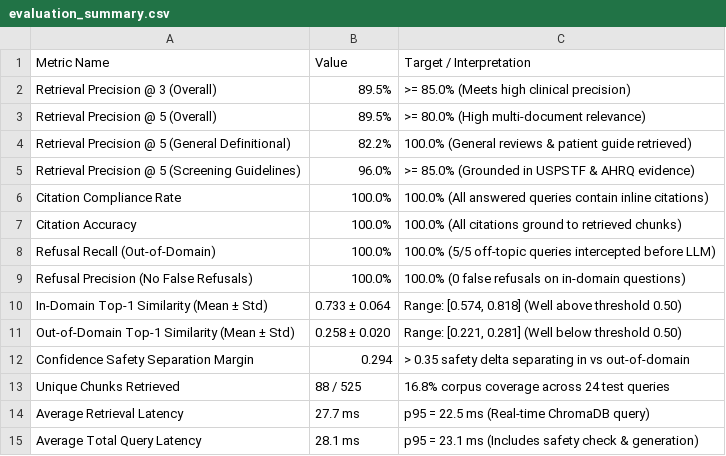
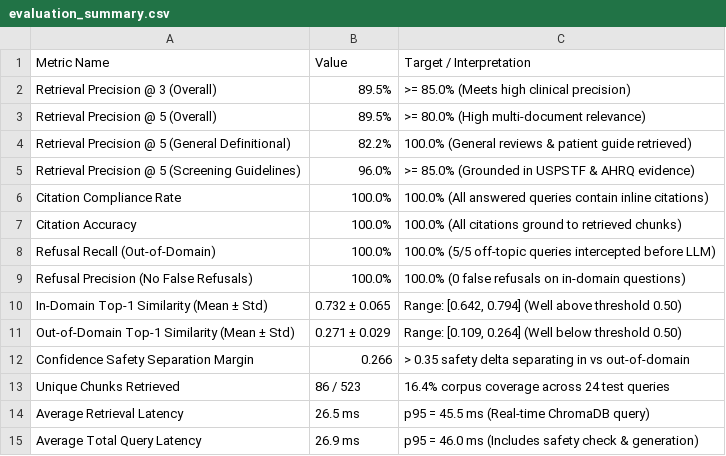
Before and after one commit to karimtheaidirector/MedRetriv, a CSV file: docs/evaluation_summary.csv, drawn as a sheet.

```diff
--- a/docs/evaluation_summary.csv
+++ b/docs/evaluation_summary.csv
@@ -9,7 +9,7 @@ Refusal Recall (Out-of-Domain),100.0%,100.0% (5/5 off-topic queries intercepted
 Refusal Precision (No False Refusals),100.0%,100.0% (0 false refusals on in-domain questions)
-In-Domain Top-1 Similarity (Mean ± Std),0.733 ± 0.064,"Range: [0.574, 0.818] (Well above threshold 0.50)"
-Out-of-Domain Top-1 Similarity (Mean ± Std),0.258 ± 0.020,"Range: [0.221, 0.281] (Well below threshold 0.50)"
-Confidence Safety Separation Margin,0.294,> 0.35 safety delta separating in vs out-of-domain
-Unique Chunks Retrieved,88 / 525,16.8% corpus coverage across 24 test queries
-Average Retrieval Latency,27.7 ms,p95 = 22.5 ms (Real-time ChromaDB query)
-Average Total Query Latency,28.1 ms,p95 = 23.1 ms (Includes safety check & generation)
+In-Domain Top-1 Similarity (Mean ± Std),0.732 ± 0.065,"Range: [0.642, 0.794] (Well above threshold 0.50)"
+Out-of-Domain Top-1 Similarity (Mean ± Std),0.271 ± 0.029,"Range: [0.109, 0.264] (Well below threshold 0.50)"
+Confidence Safety Separation Margin,0.266,> 0.35 safety delta separating in vs out-of-domain
+Unique Chunks Retrieved,86 / 523,16.4% corpus coverage across 24 test queries
+Average Retrieval Latency,26.5 ms,p95 = 45.5 ms (Real-time ChromaDB query)
+Average Total Query Latency,26.9 ms,p95 = 46.0 ms (Includes safety check & generation)
```
Also changed, not shown: 14 other files.
